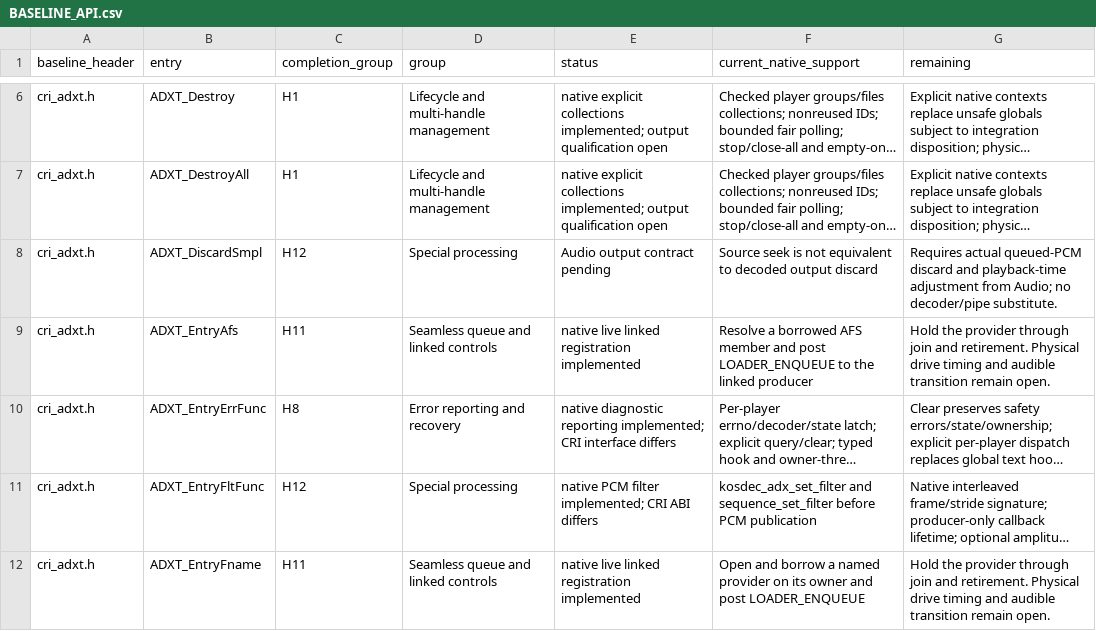
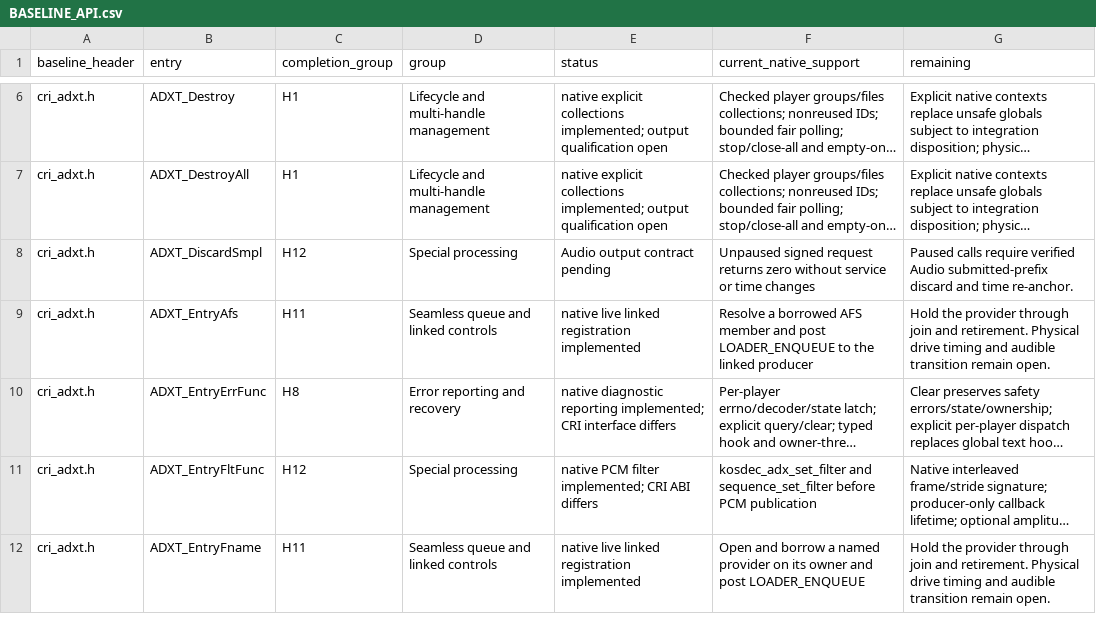
Before and after one commit to restricted-628/KallistiOS, a CSV file: addons/libkosdec/libADX/BASELINE_API.csv, drawn as a sheet; only a part is shown, gaps mark what is left out; long unchanged cells end in …; the diff covers the shown part only; the diff names each change by its address in the sheet, - before the commit and + after, or states it on an @@ line.

Commit message:
libADX: integrate phased compatibility service, logical completion and initial transpose

```diff
--- a/addons/libkosdec/libADX/BASELINE_API.csv
+++ b/addons/libkosdec/libADX/BASELINE_API.csv
-F8 (current_native_support): Source seek is not equivalent to decoded output discard
+F8 (current_native_support): Unpaused signed request returns zero without service or time changes
-G8 (remaining): Requires actual queued-PCM discard and playback-time adjustment from Audio; no decoder/pipe substitute.
+G8 (remaining): Paused calls require verified Audio submitted-prefix discard and time re-anchor.
```
Also changed, not shown: 70 edited cells elsewhere in this file, 54 other files.
